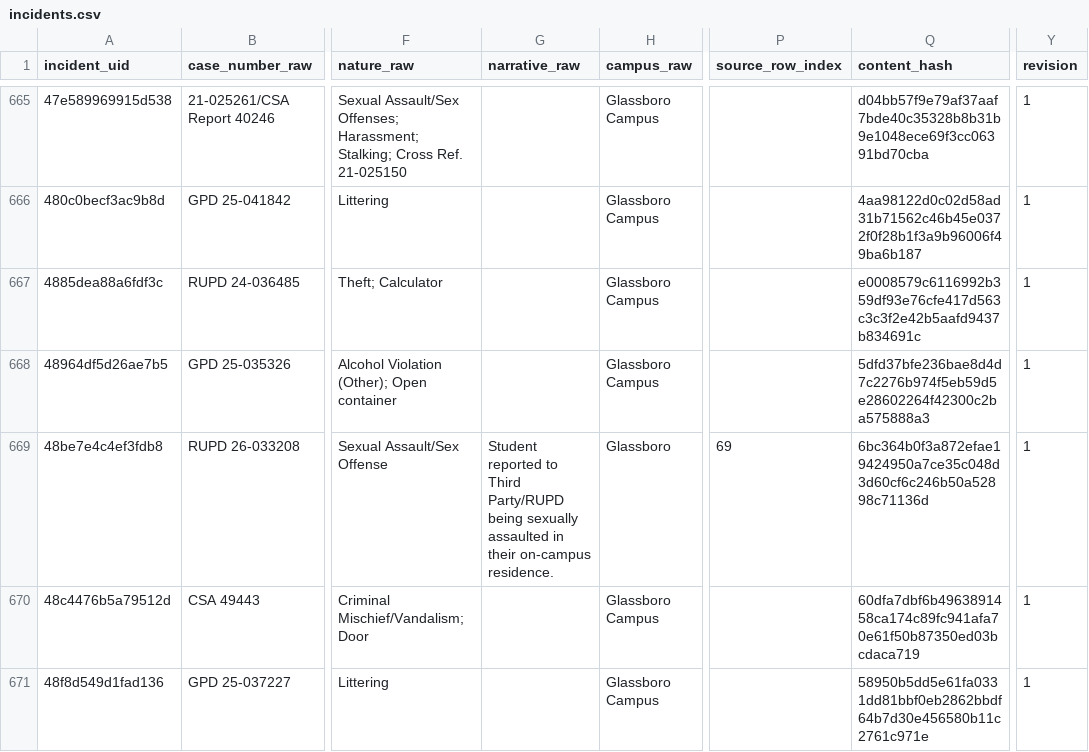
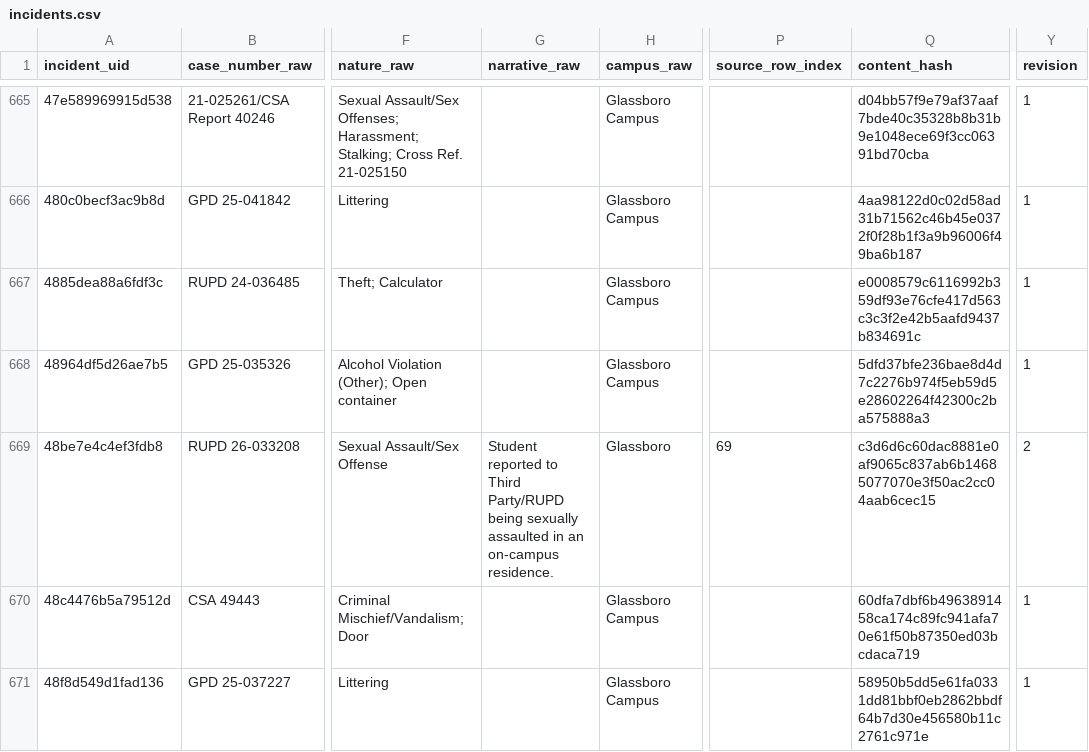
Before and after one commit to sstirling/rowan-clery, a CSV file: data/archive/incidents.csv, drawn as a sheet; only a part is shown, gaps mark what is left out; the diff covers the shown part only; the diff names each change by its address in the sheet, - before the commit and + after, or states it on an @@ line.

```diff
--- a/data/archive/incidents.csv
+++ b/data/archive/incidents.csv
-G669 (narrative_raw): …assaulted in their on-campus residence.
+G669 (narrative_raw): …assaulted in an on-campus residence.
-Q669 (content_hash): 6bc364b0f3a872efae19424950a7ce35c048d3d60cf6c246b50a52898c71136d
+Q669 (content_hash): c3d6d6c60dac8881e0af9065c837ab6b14685077070e3f50ac2cc04aab6cec15
-Y669 (revision): 1
+Y669 (revision): 2
```
Also changed, not shown: 2 added rows elsewhere in this file, 9 other files.
